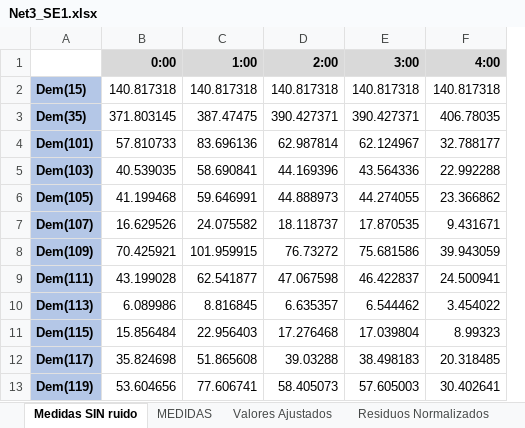
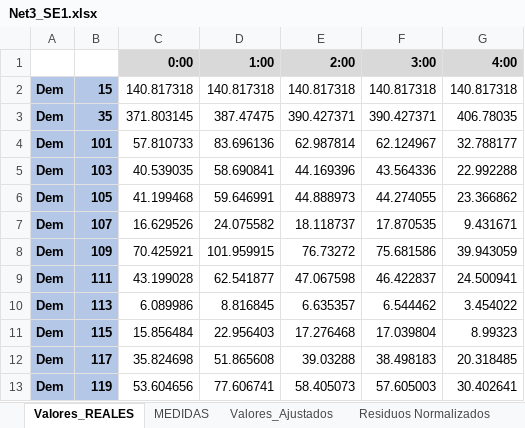
Before and after one commit to SENSEI-Project/SENSEI_Software, an Excel workbook: SE_Examples/Net3_SE1.xlsx, sheet Valores_REALES, drawn as a sheet; only a part is shown; values as stored, in another font and other column widths than the file's, no borders; removed rows and columns are numbered as before the commit, all else as after; the diff names each change by its address in the sheet, - before the commit and + after, or states it on an @@ line.

```diff
--- a/SE_Examples/Net3_SE1.xlsx (sheet Valores_REALES)
+++ b/SE_Examples/Net3_SE1.xlsx (sheet Valores_REALES)
-sheet tab: Medidas SIN ruido
+sheet tab: Valores_REALES
-sheet tab: Valores Ajustados
+sheet tab: Valores_Ajustados
-column A, rows 2-13: Dem(15) | Dem(35) | Dem(101) | Dem(103) | Dem(105) | Dem(107) | Dem(109) | Dem(111) | Dem(113) | Dem(115) | Dem(117) | Dem(119)
+column A, rows 2-13: all Dem
+column B, rows 2-13: 15 | 35 | 101 | 103 | 105 | 107 | 109 | 111 | 113 | 115 | 117 | 119
```
Also changed, not shown: sheet Valores_Ajustados, sheet MEDIDAS, sheet Residuos Normalizados, sheet CV posterior, SE_Examples/Net1_SE1.xlsx, SE_Examples/Net1_SE2.xlsx, 8 other files.
